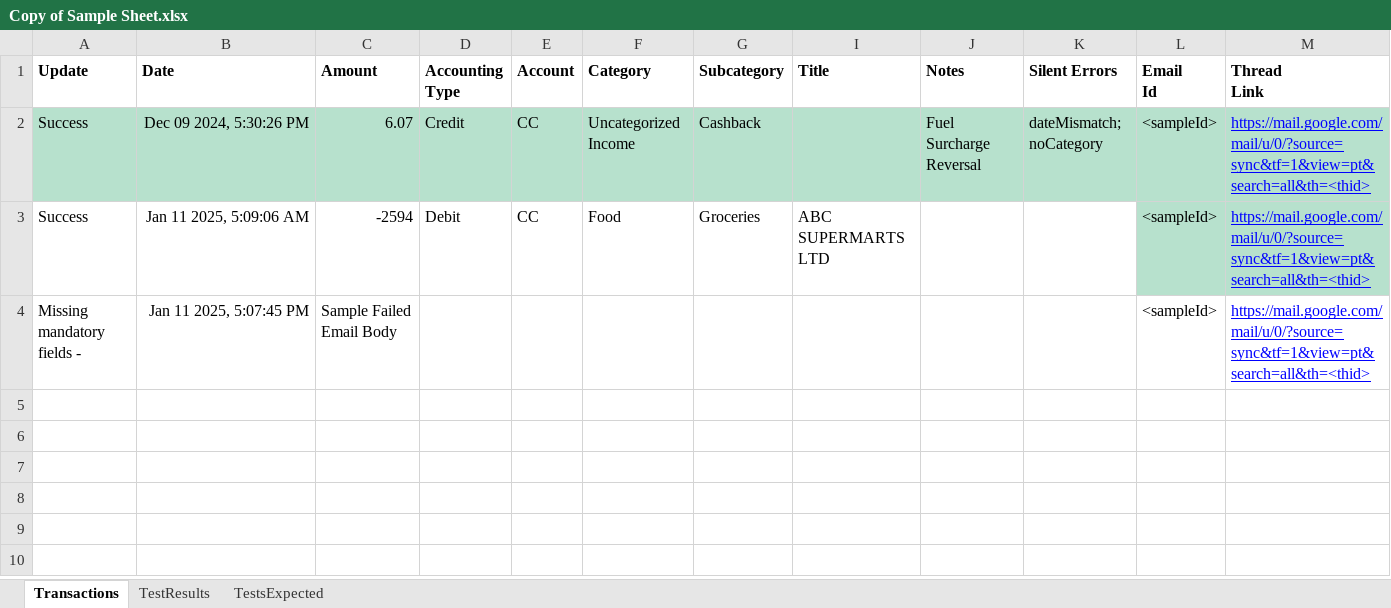
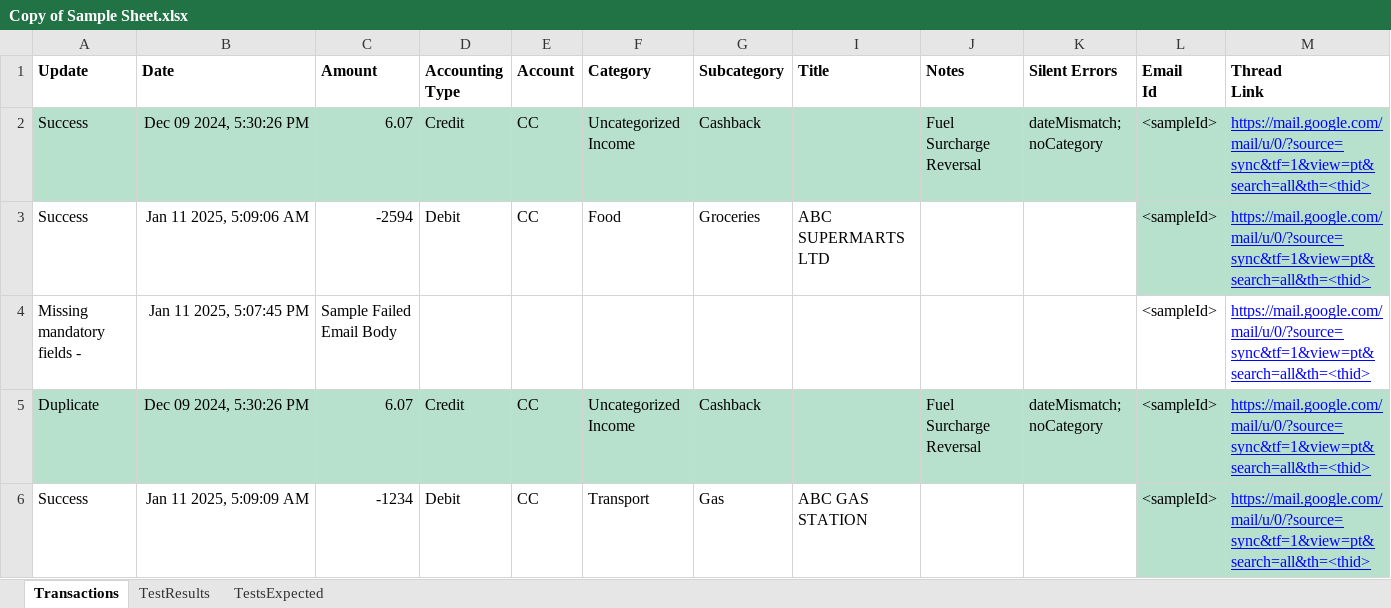
Before and after one commit to Akv2021/Mail2Cashew-TPS, an Excel workbook: resources/Copy of Sample Sheet.xlsx, sheet Transactions, drawn as a sheet; only a part is shown; values as stored, in another font and other column widths than the file's, no borders; charts and pictures and conditional formats not drawn; rows hold the shown columns only; the diff names each change by its address in the sheet, - before the commit and + after, or states it on an @@ line.

Commit message:
chore: Update Sheet template for duplicate transaction

```diff
--- a/resources/Copy of Sample Sheet.xlsx (sheet Transactions)
+++ b/resources/Copy of Sample Sheet.xlsx (sheet Transactions)
+row 5: Duplicate | Dec 09 2024, 5:30:26 PM | 6.07 | Credit | CC | Uncategorized Income | Cashback |  | Fuel Surcharge Reversal | dateMismatch; noCategory | <sampleId> | https://mail.google.com/mail/u/0/?source=sync&tf=1&view=pt&search=all&th=<thid>
+row 6: Success | Jan 11 2025, 5:09:09 AM | -1234 | Debit | CC | Transport | Gas | ABC GAS STATION |  |  | <sampleId> | https://mail.google.com/mail/u/0/?source=sync&tf=1&view=pt&search=all&th=<thid>
```
Also changed, not shown: hidden cells, 2 other files.
